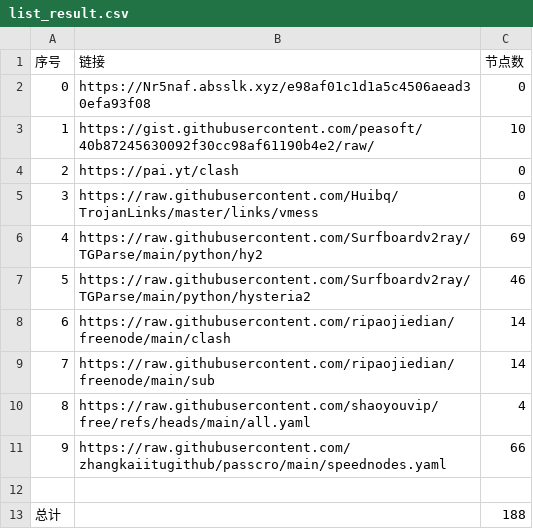
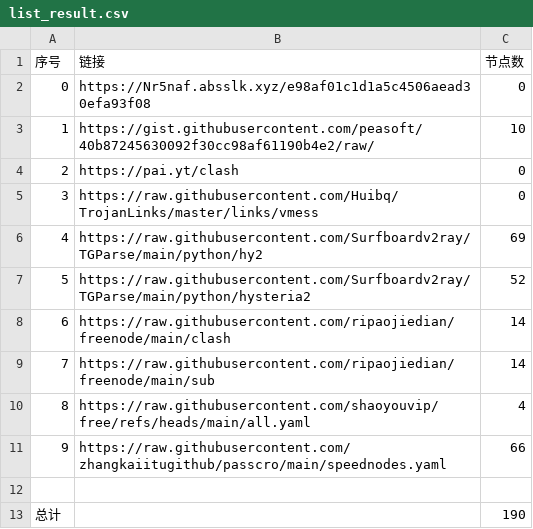
Before and after one commit to hyqzj2000/NoMoreWalls, a CSV file: list_result.csv, drawn as a sheet.

```diff
--- a/list_result.csv
+++ b/list_result.csv
@@ -6,3 +6,3 @@
 4,https://raw.githubusercontent.com/Surfboardv2ray/TGParse/main/python/hy2,69
-5,https://raw.githubusercontent.com/Surfboardv2ray/TGParse/main/python/hysteria2,46
+5,https://raw.githubusercontent.com/Surfboardv2ray/TGParse/main/python/hysteria2,52
 6,https://raw.githubusercontent.com/ripaojiedian/freenode/main/clash,14
@@ -12,2 +12,2 @@
 
-总计,,188
+总计,,190
```
Also changed, not shown: 7 other files.
